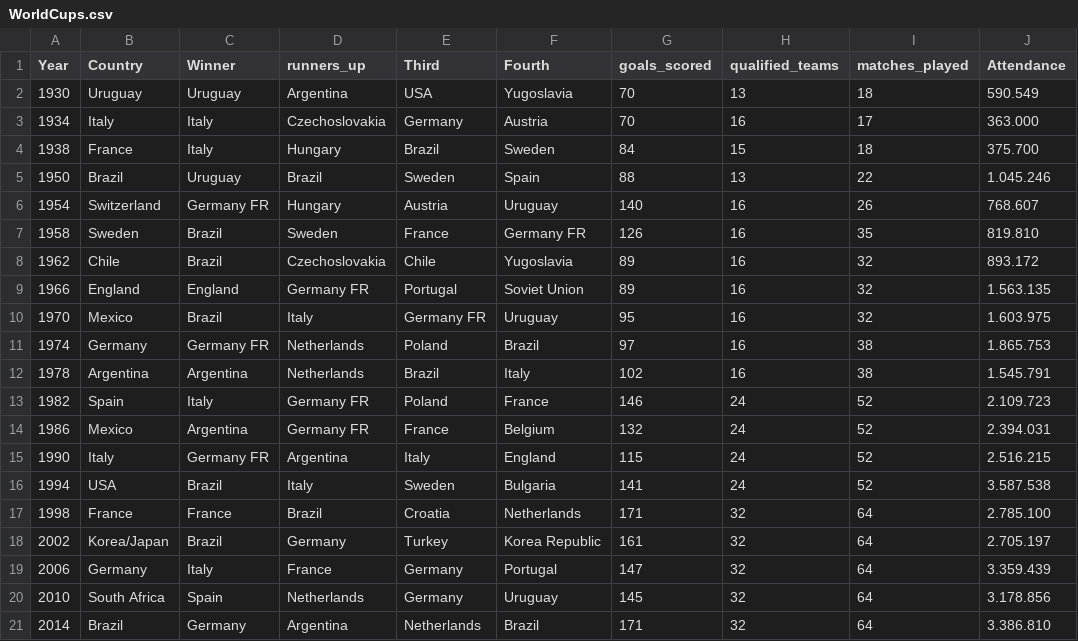
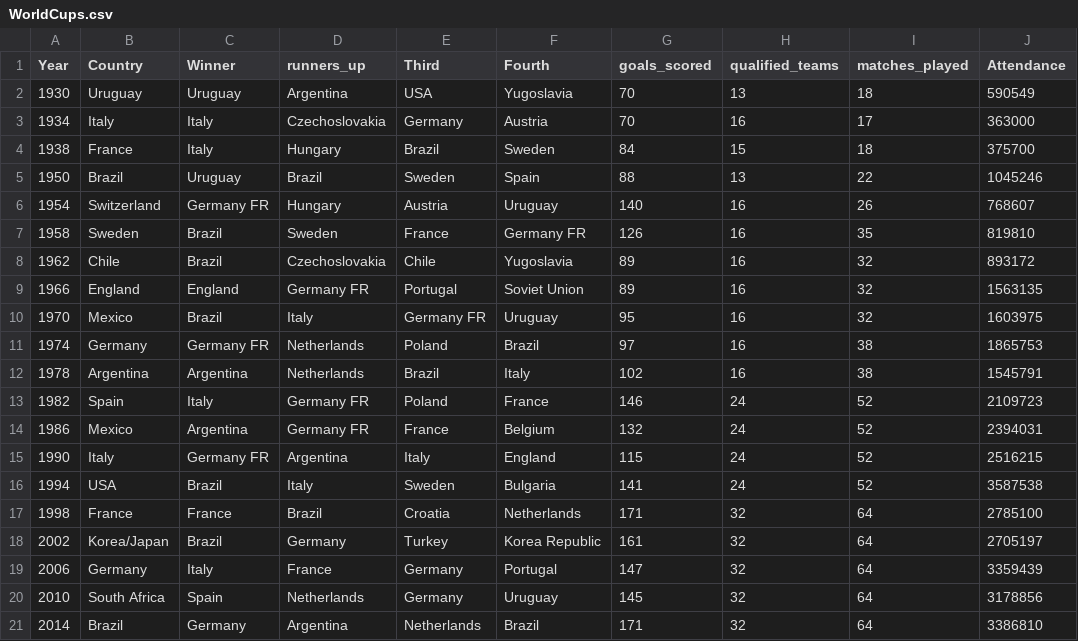
Before and after one commit to nogibjj/charlene-proj3, a CSV file: WorldCups.csv, drawn as a sheet.

```diff
--- a/WorldCups.csv
+++ b/WorldCups.csv
@@ -1,21 +1,21 @@
 Year,Country,Winner,runners_up,Third,Fourth,goals_scored,qualified_teams,matches_played,Attendance
-1930,Uruguay,Uruguay,Argentina,USA,Yugoslavia,70,13,18,590.549
-1934,Italy,Italy,Czechoslovakia,Germany,Austria,70,16,17,363.000
-1938,France,Italy,Hungary,Brazil,Sweden,84,15,18,375.700
-1950,Brazil,Uruguay,Brazil,Sweden,Spain,88,13,22,1.045.246
-1954,Switzerland,Germany FR,Hungary,Austria,Uruguay,140,16,26,768.607
-1958,Sweden,Brazil,Sweden,France,Germany FR,126,16,35,819.810
-1962,Chile,Brazil,Czechoslovakia,Chile,Yugoslavia,89,16,32,893.172
-1966,England,England,Germany FR,Portugal,Soviet Union,89,16,32,1.563.135
-1970,Mexico,Brazil,Italy,Germany FR,Uruguay,95,16,32,1.603.975
-1974,Germany,Germany FR,Netherlands,Poland,Brazil,97,16,38,1.865.753
-1978,Argentina,Argentina,Netherlands,Brazil,Italy,102,16,38,1.545.791
-1982,Spain,Italy,Germany FR,Poland,France,146,24,52,2.109.723
-1986,Mexico,Argentina,Germany FR,France,Belgium,132,24,52,2.394.031
-1990,Italy,Germany FR,Argentina,Italy,England,115,24,52,2.516.215
-1994,USA,Brazil,Italy,Sweden,Bulgaria,141,24,52,3.587.538
-1998,France,France,Brazil,Croatia,Netherlands,171,32,64,2.785.100
-2002,Korea/Japan,Brazil,Germany,Turkey,Korea Republic,161,32,64,2.705.197
-2006,Germany,Italy,France,Germany,Portugal,147,32,64,3.359.439
-2010,South Africa,Spain,Netherlands,Germany,Uruguay,145,32,64,3.178.856
-2014,Brazil,Germany,Argentina,Netherlands,Brazil,171,32,64,3.386.810
+1930,Uruguay,Uruguay,Argentina,USA,Yugoslavia,70,13,18,590549
+1934,Italy,Italy,Czechoslovakia,Germany,Austria,70,16,17,363000
+1938,France,Italy,Hungary,Brazil,Sweden,84,15,18,375700
+1950,Brazil,Uruguay,Brazil,Sweden,Spain,88,13,22,1045246
+1954,Switzerland,Germany FR,Hungary,Austria,Uruguay,140,16,26,768607
+1958,Sweden,Brazil,Sweden,France,Germany FR,126,16,35,819810
+1962,Chile,Brazil,Czechoslovakia,Chile,Yugoslavia,89,16,32,893172
+1966,England,England,Germany FR,Portugal,Soviet Union,89,16,32,1563135
+1970,Mexico,Brazil,Italy,Germany FR,Uruguay,95,16,32,1603975
+1974,Germany,Germany FR,Netherlands,Poland,Brazil,97,16,38,1865753
+1978,Argentina,Argentina,Netherlands,Brazil,Italy,102,16,38,1545791
+1982,Spain,Italy,Germany FR,Poland,France,146,24,52,2109723
+1986,Mexico,Argentina,Germany FR,France,Belgium,132,24,52,2394031
+1990,Italy,Germany FR,Argentina,Italy,England,115,24,52,2516215
+1994,USA,Brazil,Italy,Sweden,Bulgaria,141,24,52,3587538
+1998,France,France,Brazil,Croatia,Netherlands,171,32,64,2785100
+2002,Korea/Japan,Brazil,Germany,Turkey,Korea Republic,161,32,64,2705197
+2006,Germany,Italy,France,Germany,Portugal,147,32,64,3359439
+2010,South Africa,Spain,Netherlands,Germany,Uruguay,145,32,64,3178856
+2014,Brazil,Germany,Argentina,Netherlands,Brazil,171,32,64,3386810
```
Also changed, not shown: 3 other files.
